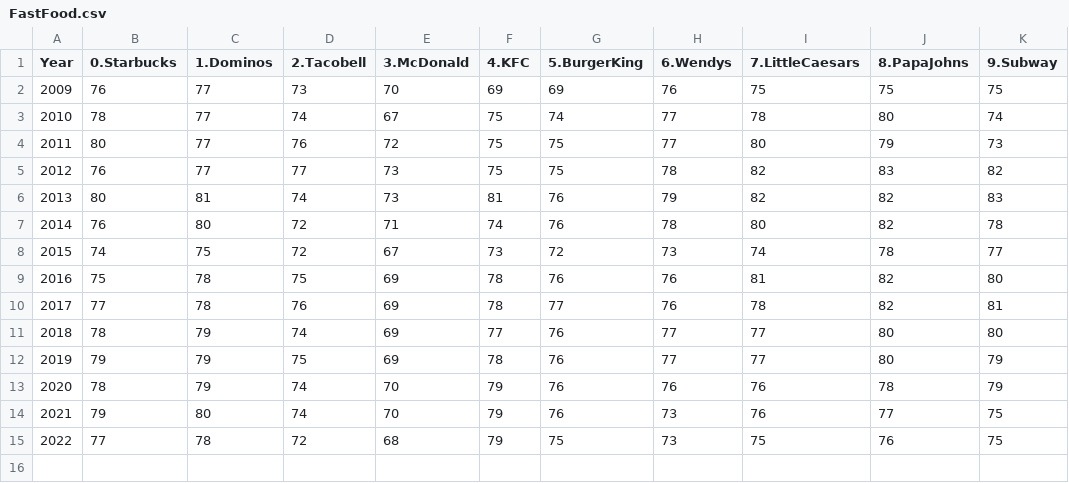
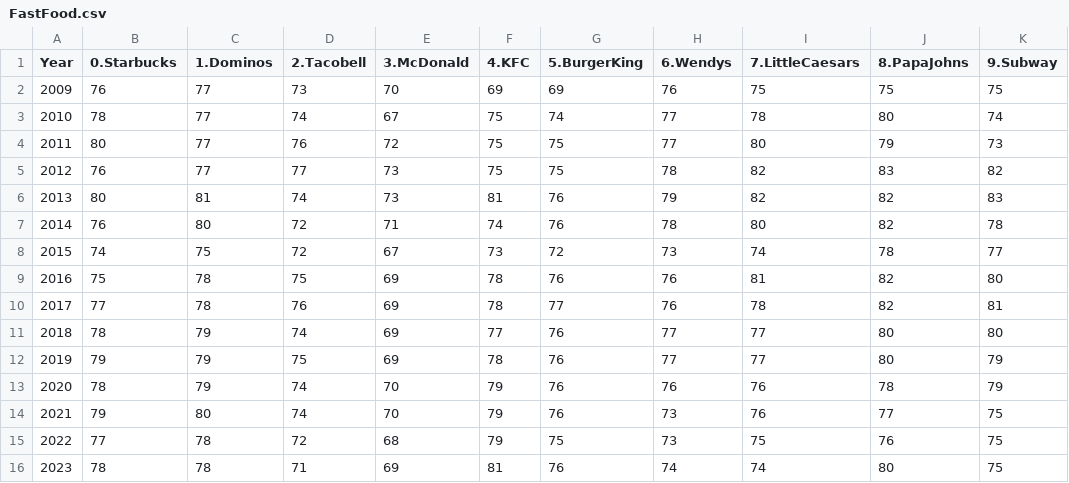
Before and after one commit to Sfirouzian/Datasets, a CSV file: FastFood.csv, drawn as a sheet.

Commit message:
Update FastFood.csv

```diff
--- a/FastFood.csv
+++ b/FastFood.csv
@@ -15 +15,2 @@ Year,0.Starbucks,1.Dominos,2.Tacobell,3.McDonald,4.KFC,5.BurgerKing,6.Wendys,7.L
 2022,77,78,72,68,79,75,73,75,76,75
+2023,78,78,71,69,81,76,74,74,80,75
```
